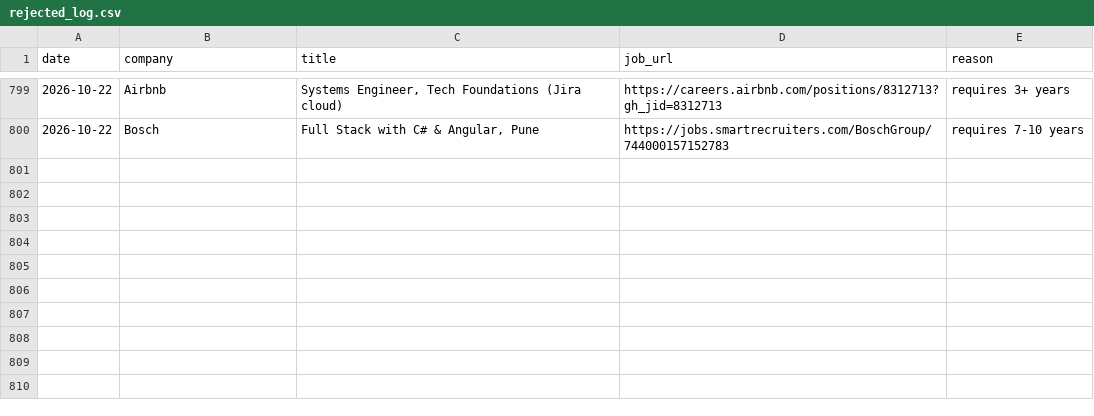
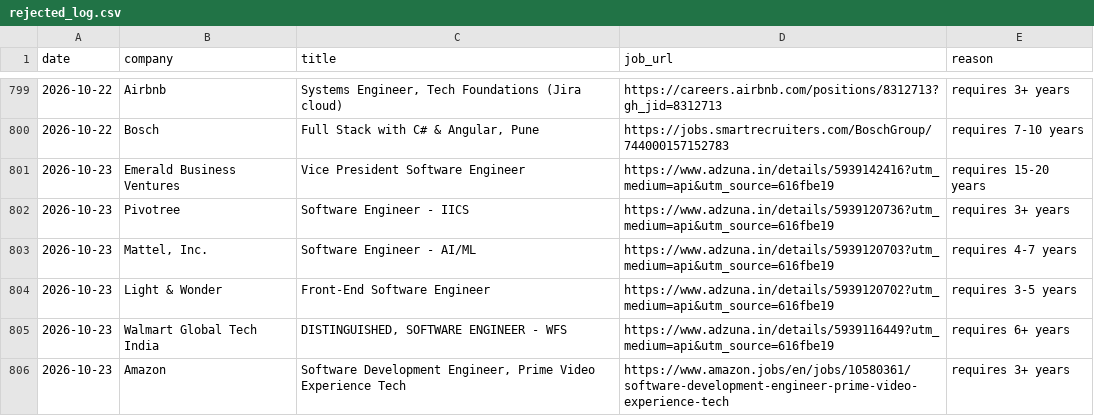
Before and after one commit to gopalverma416/jobhunt-autopilot, a CSV file: rejected_log.csv, drawn as a sheet; only a part is shown, gaps mark what is left out; the diff names each change by its address in the sheet, - before the commit and + after, or states it on an @@ line.

```diff
--- a/rejected_log.csv
+++ b/rejected_log.csv
+row 801: 2026-10-23 | Emerald Business Ventures | Vice President Software Engineer | https://www.adzuna.in/details/5939142416?utm_medium=api&utm_source=616fbe19 | requires 15-20 years
+row 802: 2026-10-23 | Pivotree | Software Engineer - IICS | https://www.adzuna.in/details/5939120736?utm_medium=api&utm_source=616fbe19 | requires 3+ years
+row 803: 2026-10-23 | Mattel, Inc. | Software Engineer - AI/ML | https://www.adzuna.in/details/5939120703?utm_medium=api&utm_source=616fbe19 | requires 4-7 years
+row 804: 2026-10-23 | Light & Wonder | Front-End Software Engineer | https://www.adzuna.in/details/5939120702?utm_medium=api&utm_source=616fbe19 | requires 3-5 years
+row 805: 2026-10-23 | Walmart Global Tech India | DISTINGUISHED, SOFTWARE ENGINEER - WFS | https://www.adzuna.in/details/5939116449?utm_medium=api&utm_source=616fbe19 | requires 6+ years
+row 806: 2026-10-23 | Amazon | Software Development Engineer, Prime Video Experience Tech | https://www.amazon.jobs/en/jobs/10580361/software-development-engineer-prime-video-experience-tech | requires 3+ years
```
Also changed, not shown: tracker.csv, 2 other files.
